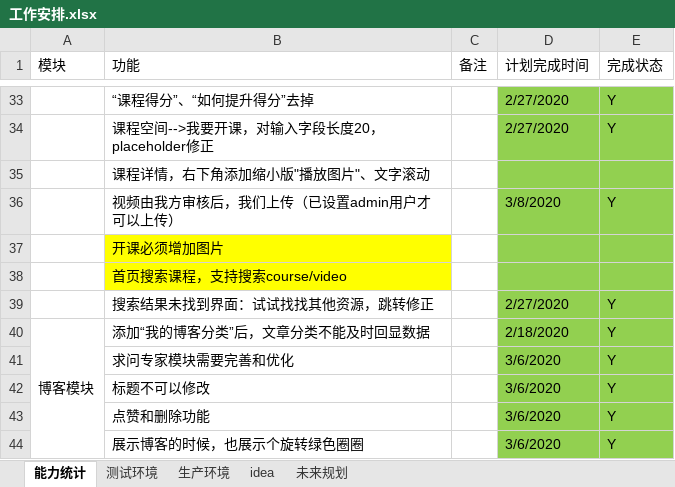
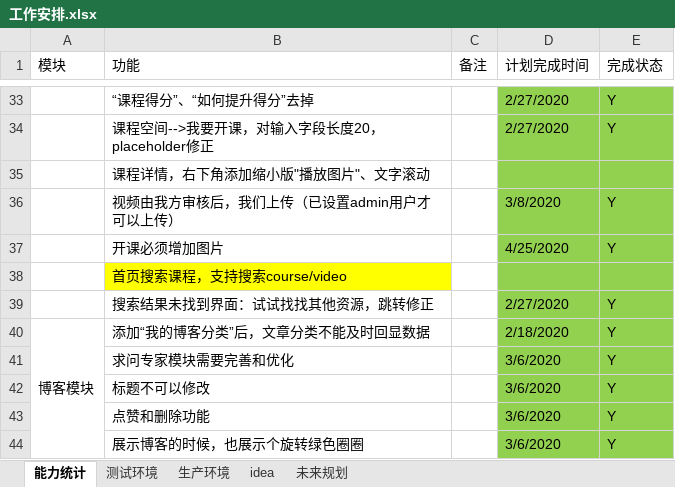
Before and after one commit to 389093982/isoft, an Excel workbook: isoft_doc/工作安排.xlsx, sheet 能力统计, drawn as a sheet; only a part is shown, gaps mark what is left out; values as stored, in another font and other column widths than the file's, no borders; the diff names each change by its address in the sheet, - before the commit and + after, or states it on an @@ line.

```diff
--- a/isoft_doc/工作安排.xlsx (sheet 能力统计)
+++ b/isoft_doc/工作安排.xlsx (sheet 能力统计)
-B37 fill: #FFFF00
+B37 fill: none
-D37 (计划完成时间): (empty)
+D37 (计划完成时间): 4/25/2020
-E37 (完成状态): (empty)
+E37 (完成状态): Y
```
Also changed, not shown: 9 other files.
